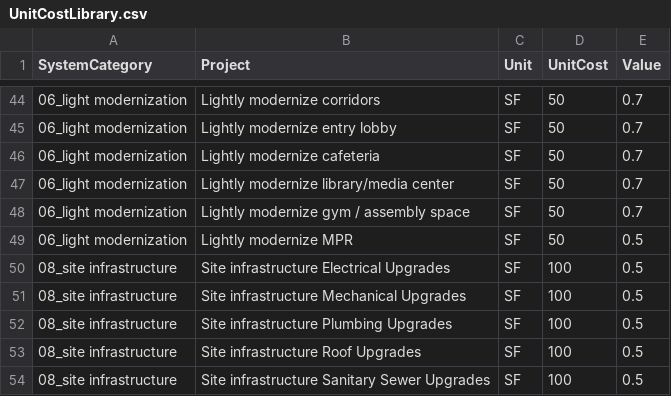
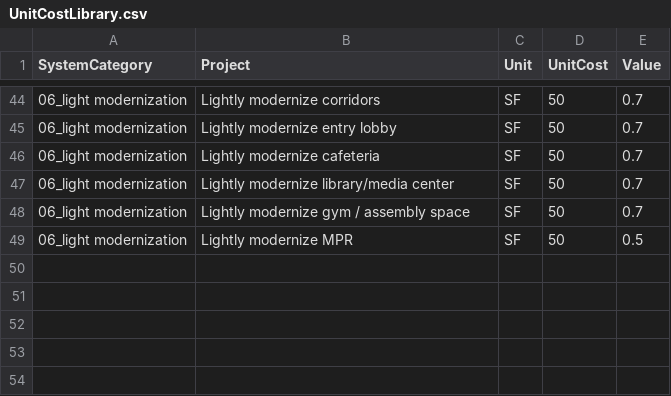
Before and after one commit to DWieberdink/Jeffco, a CSV file: UnitCostLibrary.csv, drawn as a sheet; only a part is shown, gaps mark what is left out; the diff names each change by its address in the sheet, - before the commit and + after, or states it on an @@ line.

```diff
--- a/UnitCostLibrary.csv
+++ b/UnitCostLibrary.csv
-row 50: 08_site infrastructure | Site infrastructure Electrical Upgrades | SF | 100 | 0.5
-row 51: 08_site infrastructure | Site infrastructure Mechanical Upgrades | SF | 100 | 0.5
-row 52: 08_site infrastructure | Site infrastructure Plumbing Upgrades | SF | 100 | 0.5
-row 53: 08_site infrastructure | Site infrastructure Roof Upgrades | SF | 100 | 0.5
-row 54: 08_site infrastructure | Site infrastructure Sanitary Sewer Upgrades | SF | 100 | 0.5
```
Also changed, not shown: 11 other files.
